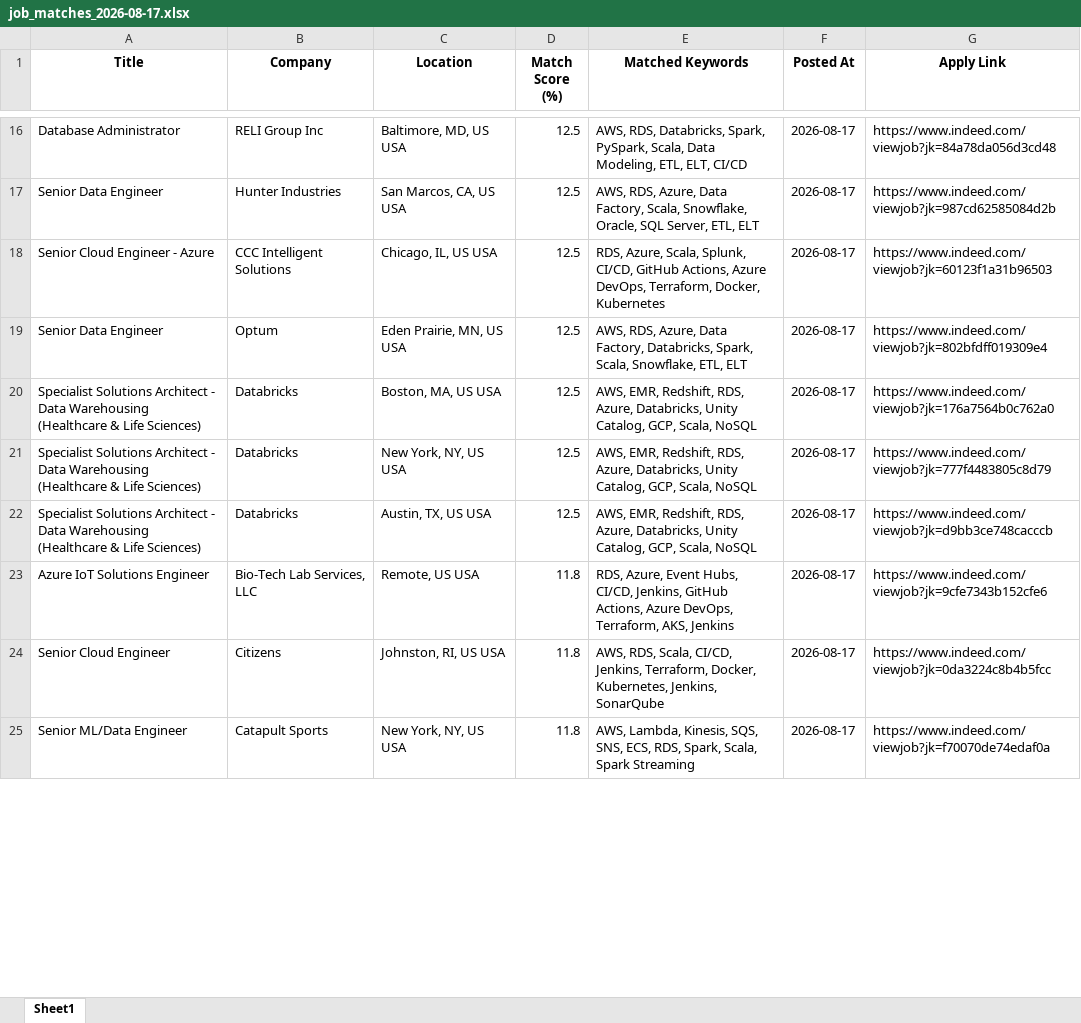
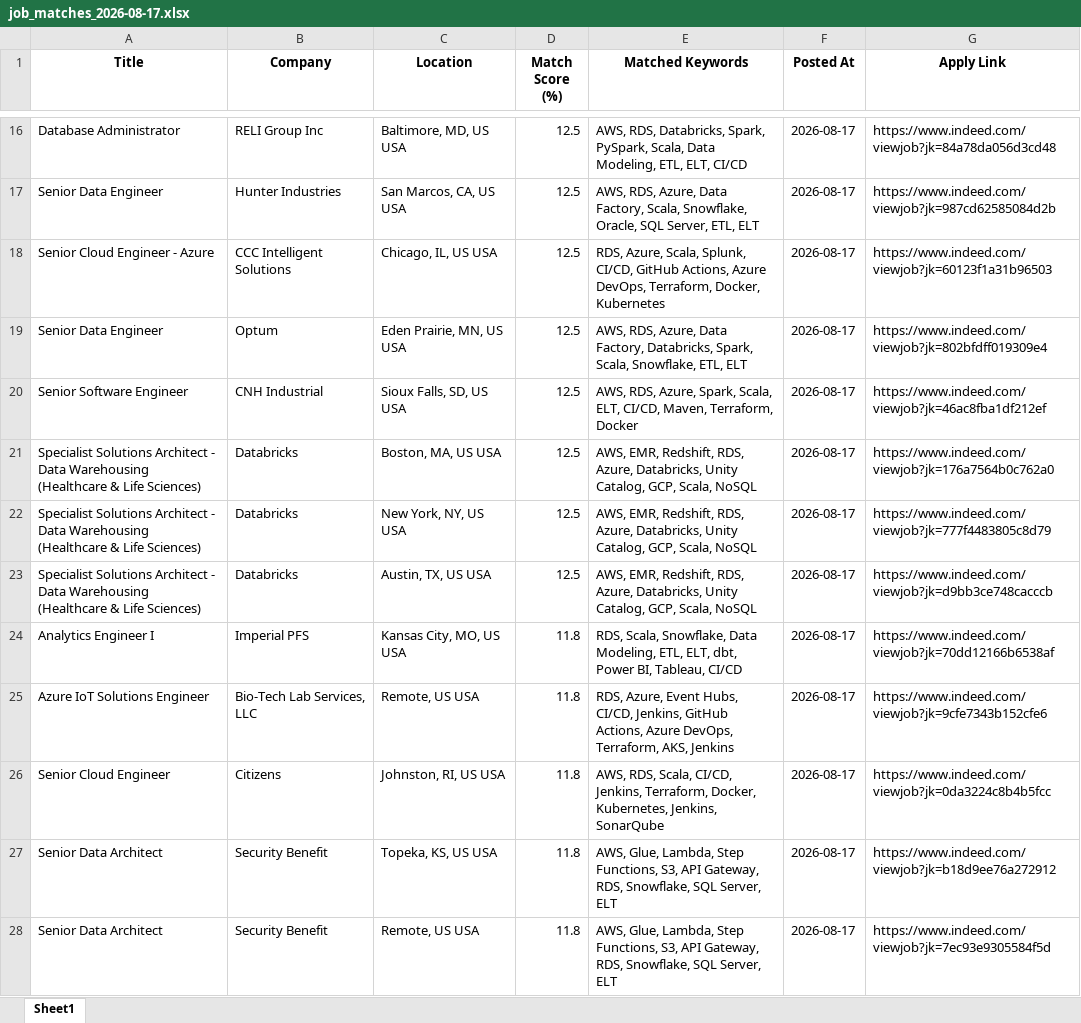
Before and after one commit to ssriramteja/Indeed_job_scrapper_DE, an Excel workbook: results/job_matches_2026-08-17.xlsx, sheet Sheet1, drawn as a sheet; only a part is shown, gaps mark what is left out; the shorter side is filled out with more unchanged rows; values as stored, in another font and other column widths than the file's, no borders; the diff covers the shown part only; the diff names each change by its address in the sheet, - before the commit and + after, or states it on an @@ line.

```diff
--- a/results/job_matches_2026-08-17.xlsx (sheet Sheet1)
+++ b/results/job_matches_2026-08-17.xlsx (sheet Sheet1)
+row 20: Senior Software Engineer | CNH Industrial | Sioux Falls, SD, US USA | 12.5 | AWS, RDS, Azure, Spark, Scala, ELT, CI/CD, Maven, Terraform, Docker | 2026-08-17 | https://www.indeed.com/viewjob?jk=46ac8fba1df212ef
+row 24: Analytics Engineer I | Imperial PFS | Kansas City, MO, US USA | 11.8 | RDS, Scala, Snowflake, Data Modeling, ETL, ELT, dbt, Power BI, Tableau, CI/CD | 2026-08-17 | https://www.indeed.com/viewjob?jk=70dd12166b6538af
+row 27: Senior Data Architect | Security Benefit | Topeka, KS, US USA | 11.8 | AWS, Glue, Lambda, Step Functions, S3, API Gateway, RDS, Snowflake, SQL Server, ELT | 2026-08-17 | https://www.indeed.com/viewjob?jk=b18d9ee76a272912
+row 28: Senior Data Architect | Security Benefit | Remote, US USA | 11.8 | AWS, Glue, Lambda, Step Functions, S3, API Gateway, RDS, Snowflake, SQL Server, ELT | 2026-08-17 | https://www.indeed.com/viewjob?jk=7ec93e9305584f5d
```
Also changed, not shown: 4 added rows, 1 removed row and 7 moved rows elsewhere in this sheet, 2 other files.
